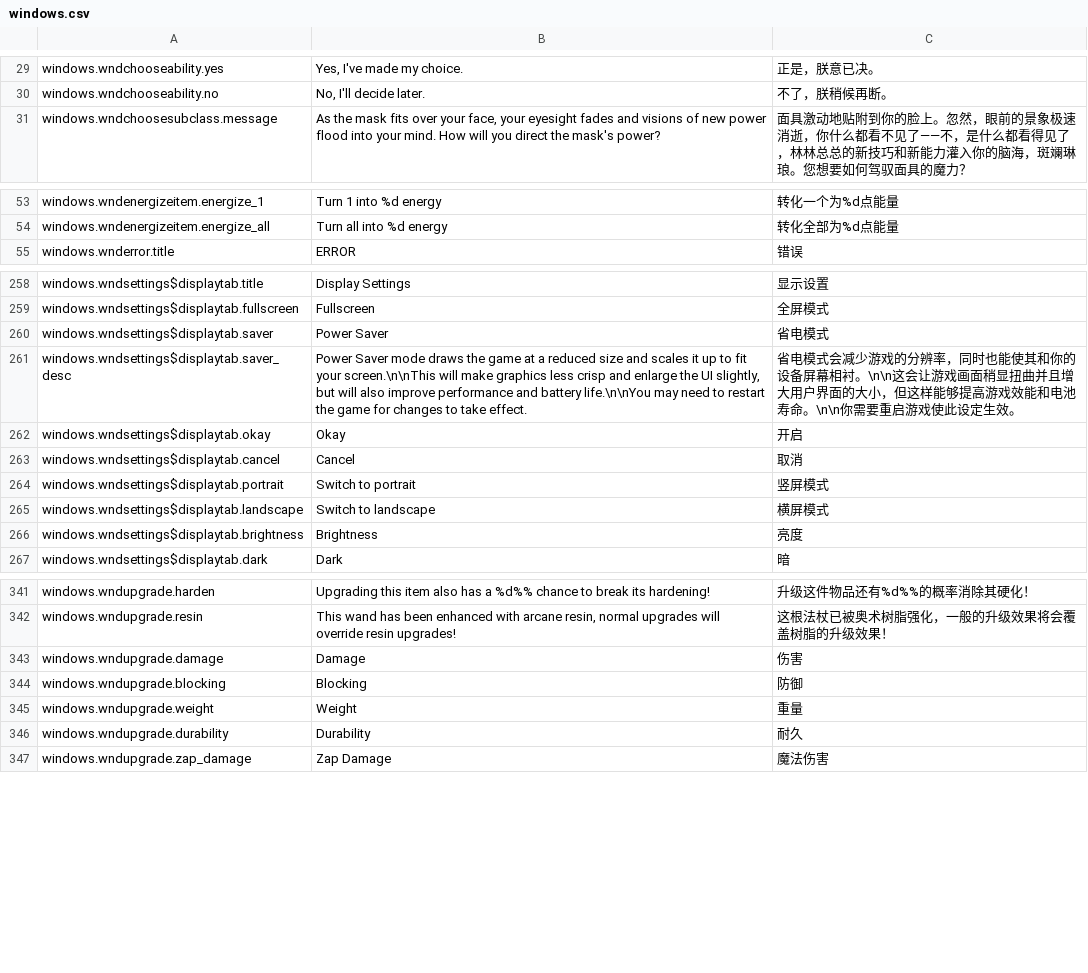
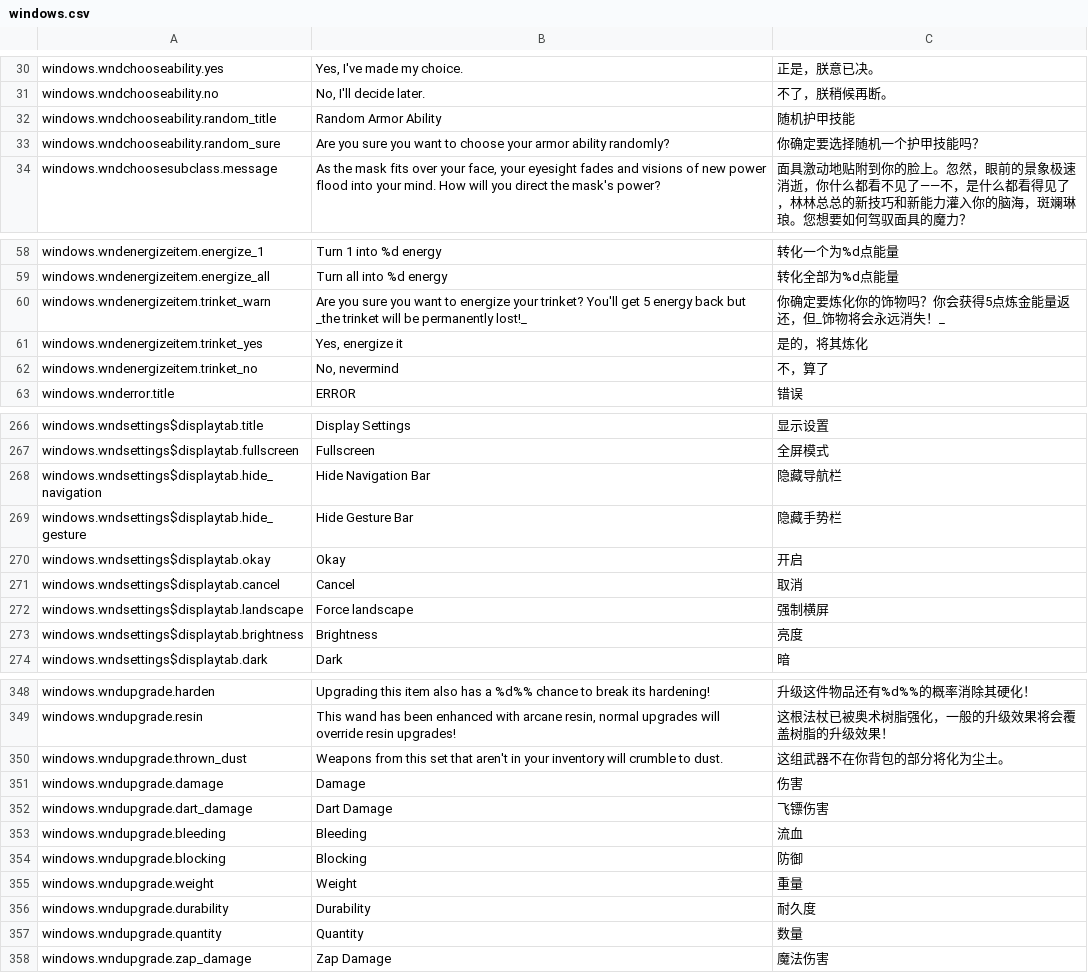
Before and after one commit to CatAzreal/SHPD-Translation, a CSV file: paratranz_output/windows.csv, drawn as a sheet; only a part is shown, gaps mark what is left out; the diff covers the shown part only.

```diff
--- a/paratranz_output/windows.csv
+++ b/paratranz_output/windows.csv
@@ -30,2 +31,4 @@ windows.wndchooseability.yes,"Yes, I've made my choice.",正是，朕意已决
 windows.wndchooseability.no,"No, I'll decide later.",不了，朕稍候再断。
+windows.wndchooseability.random_title,Random Armor Ability,随机护甲技能
+windows.wndchooseability.random_sure,Are you sure you want to choose your armor ability randomly?,你确定要选择随机一个护甲技能吗？
 windows.wndchoosesubclass.message,"As the mask fits over your face, your eyesight fades and visions of new power flood into your mind. How will you direct the mask's power?",面具激动地贴附到你的脸上。忽然，眼前的景象极速消逝，你什么都看不见了——不，是什么都看得见了，林林总总的新技巧和新能力灌入你的脑海，斑斓琳琅。您想要如何驾驭面具的魔力？
@@ -54,2 +59,5 @@ windows.wndenergizeitem.energize_1,Turn 1 into %d energy,转化一个为%d点能
 windows.wndenergizeitem.energize_all,Turn all into %d energy,转化全部为%d点能量
+windows.wndenergizeitem.trinket_warn,Are you sure you want to energize your trinket? You'll get 5 energy back but _the trinket will be permanently lost!_,你确定要炼化你的饰物吗？你会获得5点炼金能量返还，但_饰物将会永远消失！_
+windows.wndenergizeitem.trinket_yes,"Yes, energize it",是的，将其炼化
+windows.wndenergizeitem.trinket_no,"No, nevermind",不，算了
 windows.wnderror.title,ERROR,错误
@@ -259,8 +267,7 @@ windows.wndsettings$displaytab.title,Display Settings,显示设置
 windows.wndsettings$displaytab.fullscreen,Fullscreen,全屏模式
-windows.wndsettings$displaytab.saver,Power Saver,省电模式
-windows.wndsettings$displaytab.saver_desc,"Power Saver mode draws the game at a reduced size and scales it up to fit your screen.\n\nThis will make graphics less crisp and enlarge the UI slightly, but will also improve performance and battery life.\n\nYou may need to restart the game for changes to take effect.",省电模式会减少游戏的分辨率，同时也能使其和你的设备屏幕相衬。\n\n这会让游戏画面稍显扭曲并且增大用户界面的大小，但这样能够提高游戏效能和电池寿命。\n\n你需要重启游戏使此设定生效。
+windows.wndsettings$displaytab.hide_navigation,Hide Navigation Bar,隐藏导航栏
+windows.wndsettings$displaytab.hide_gesture,Hide Gesture Bar,隐藏手势栏
 windows.wndsettings$displaytab.okay,Okay,开启
 windows.wndsettings$displaytab.cancel,Cancel,取消
-windows.wndsettings$displaytab.portrait,Switch to portrait,竖屏模式
-windows.wndsettings$displaytab.landscape,Switch to landscape,横屏模式
+windows.wndsettings$displaytab.landscape,Force landscape,强制横屏
 windows.wndsettings$displaytab.brightness,Brightness,亮度
@@ -342,6 +349,10 @@ windows.wndupgrade.harden,Upgrading this item also has a %d%% chance to break it
 windows.wndupgrade.resin,"This wand has been enhanced with arcane resin, normal upgrades will override resin upgrades!",这根法杖已被奥术树脂强化，一般的升级效果将会覆盖树脂的升级效果！
+windows.wndupgrade.thrown_dust,Weapons from this set that aren't in your inventory will crumble to dust.,这组武器不在你背包的部分将化为尘土。
 windows.wndupgrade.damage,Damage,伤害
+windows.wndupgrade.dart_damage,Dart Damage,飞镖伤害
+windows.wndupgrade.bleeding,Bleeding,流血
 windows.wndupgrade.blocking,Blocking,防御
 windows.wndupgrade.weight,Weight,重量
-windows.wndupgrade.durability,Durability,耐久
+windows.wndupgrade.durability,Durability,耐久度
+windows.wndupgrade.quantity,Quantity,数量
 windows.wndupgrade.zap_damage,Zap Damage,魔法伤害
```
Also changed, not shown: 3 added rows and 10 edited cells elsewhere in this file, paratranz_output/journal.csv, paratranz_output/levels.csv, 30 other files.
